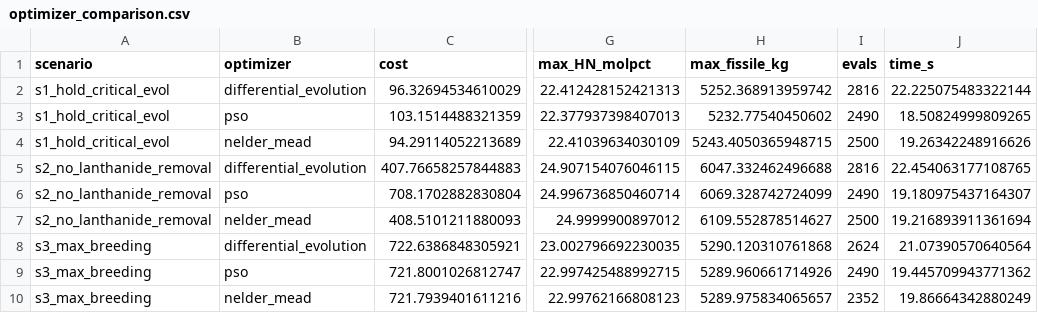
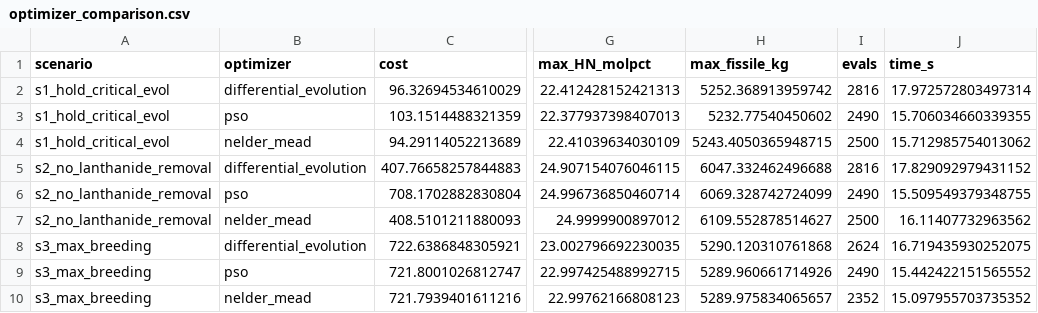
Before and after one commit to rahulbarc007/Framework_MSR, a CSV file: results/stage4_optimize/optimizer_comparison.csv, drawn as a sheet; only a part is shown, gaps mark what is left out; the diff names each change by its address in the sheet, - before the commit and + after, or states it on an @@ line.

```diff
--- a/results/stage4_optimize/optimizer_comparison.csv
+++ b/results/stage4_optimize/optimizer_comparison.csv
-J2 (time_s): 22.225075483322144
+J2 (time_s): 17.972572803497314
-J3 (time_s): 18.50824999809265
+J3 (time_s): 15.706034660339355
-J4 (time_s): 19.26342248916626
+J4 (time_s): 15.712985754013062
-J5 (time_s): 22.454063177108765
+J5 (time_s): 17.829092979431152
-J6 (time_s): 19.180975437164307
+J6 (time_s): 15.509549379348755
-J7 (time_s): 19.216893911361694
+J7 (time_s): 16.11407732963562
-J8 (time_s): 21.07390570640564
+J8 (time_s): 16.719435930252075
-J9 (time_s): 19.445709943771362
+J9 (time_s): 15.442422151565552
-J10 (time_s): 19.86664342880249
+J10 (time_s): 15.097955703735352
```
Also changed, not shown: results/stage2_keff/cv_metrics.csv, results/stage2_keff/learning_curves.csv, 47 other files.
